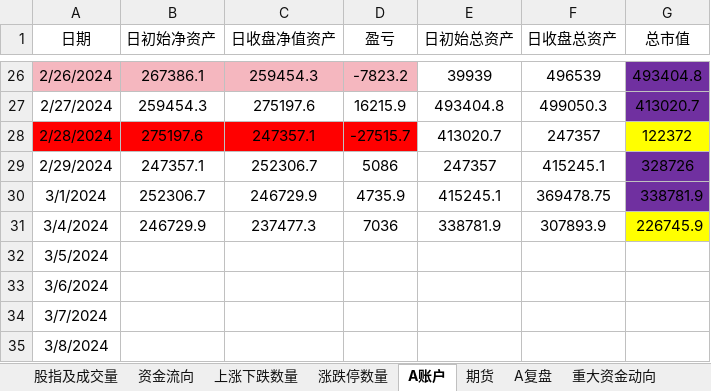
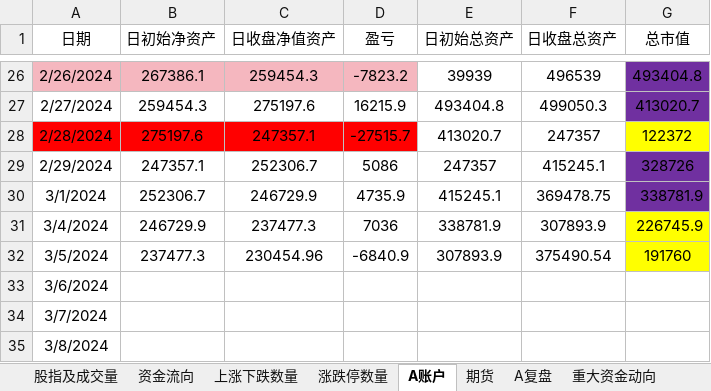
Before and after one commit to Ruffia/Trade, an Excel workbook: 2024-Investment.xlsx, sheet A账户, drawn as a sheet; only a part is shown, gaps mark what is left out; values as stored, in another font and other column widths than the file's, no borders; charts and pictures not drawn; the diff names each change by its address in the sheet, - before the commit and + after, or states it on an @@ line.

```diff
--- a/2024-Investment.xlsx (sheet A账户)
+++ b/2024-Investment.xlsx (sheet A账户)
-B32 (日初始净资产): (empty)
+B32 (日初始净资产): 237477.3
-C32 (日收盘净值资产): (empty)
+C32 (日收盘净值资产): 230454.96
-D32 (盈亏): (empty)
+D32 (盈亏): -6840.9
-E32 (日初始总资产): (empty)
+E32 (日初始总资产): 307893.9
-F32 (日收盘总资产): (empty)
+F32 (日收盘总资产): 375490.54
-G32 (总市值): (empty)
+G32 (总市值): 191760
-G32 fill: none
+G32 fill: #FFFF00
```
Also changed, not shown: sheet 资金流向, sheet 上涨下跌数量, sheet 期货, sheet 涨跌停数量, sheet 股指及成交量, charts or pictures.
